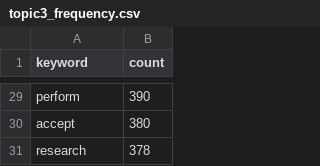
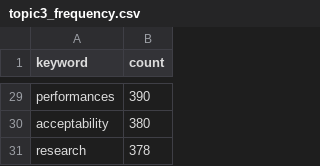
Before and after one commit to ghshim/scuba-diving, a CSV file: data/topic3/topic3_frequency.csv, drawn as a sheet; only a part is shown, gaps mark what is left out; the diff covers the shown part only; the diff names each change by its address in the sheet, - before the commit and + after, or states it on an @@ line.

```diff
--- a/data/topic3/topic3_frequency.csv
+++ b/data/topic3/topic3_frequency.csv
-A29 (keyword): perform
+A29 (keyword): performances
-A30 (keyword): accept
+A30 (keyword): acceptability
```
Also changed, not shown: 10 added rows, 10 removed rows and 10 edited cells elsewhere in this file, data/topic2/topic2_frequency.csv, data/topic6/topic6_frequency.csv, 22 other files.
